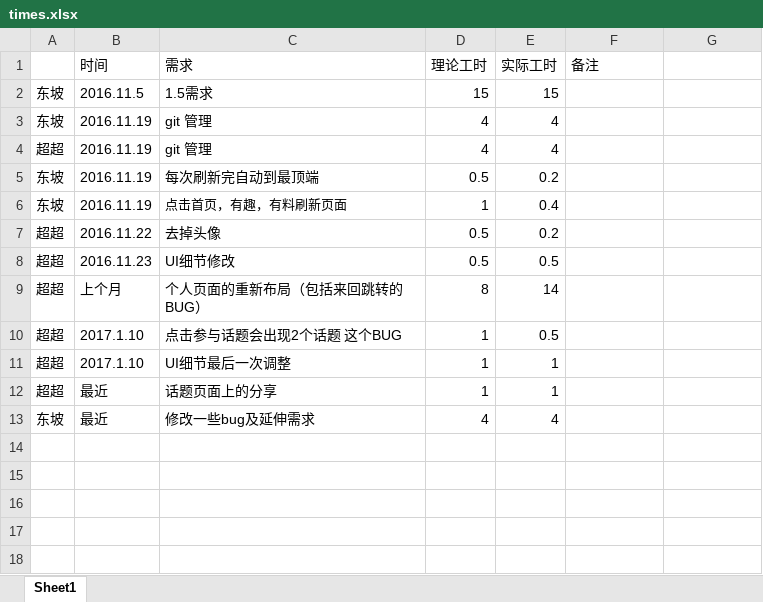
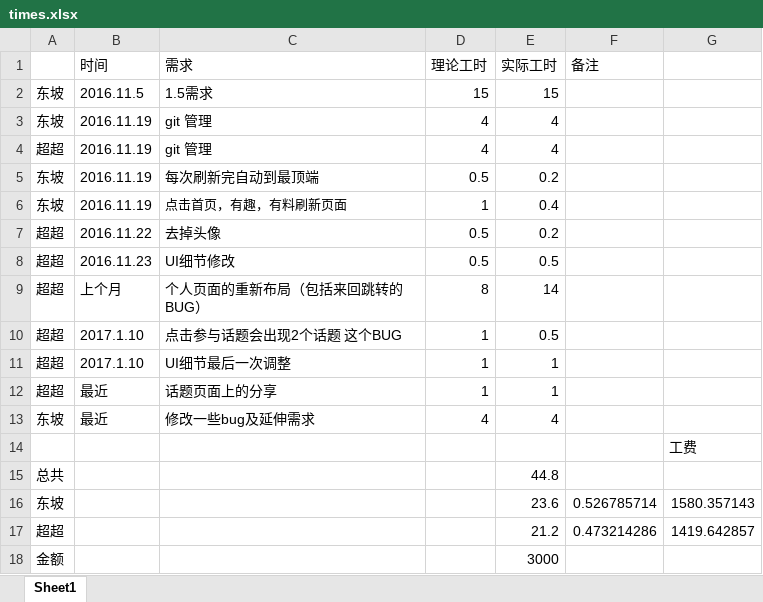
Before and after one commit to WubiBus/xzc02, an Excel workbook: times.xlsx, sheet Sheet1, drawn as a sheet; values as stored, in another font and other column widths than the file's, no borders; the diff names each change by its address in the sheet, - before the commit and + after, or states it on an @@ line.

Commit message:
caluate work hours

```diff
--- a/times.xlsx (sheet Sheet1)
+++ b/times.xlsx (sheet Sheet1)
+row 14:  |  |  |  |  |  | 工费
+row 15: 总共 |  |  |  | 44.8
+row 16: 东坡 |  |  |  | 23.6 | 0.526785714 | 1580.357143
+row 17: 超超 |  |  |  | 21.2 | 0.473214286 | 1419.642857
+row 18: 金额 |  |  |  | 3000
```
